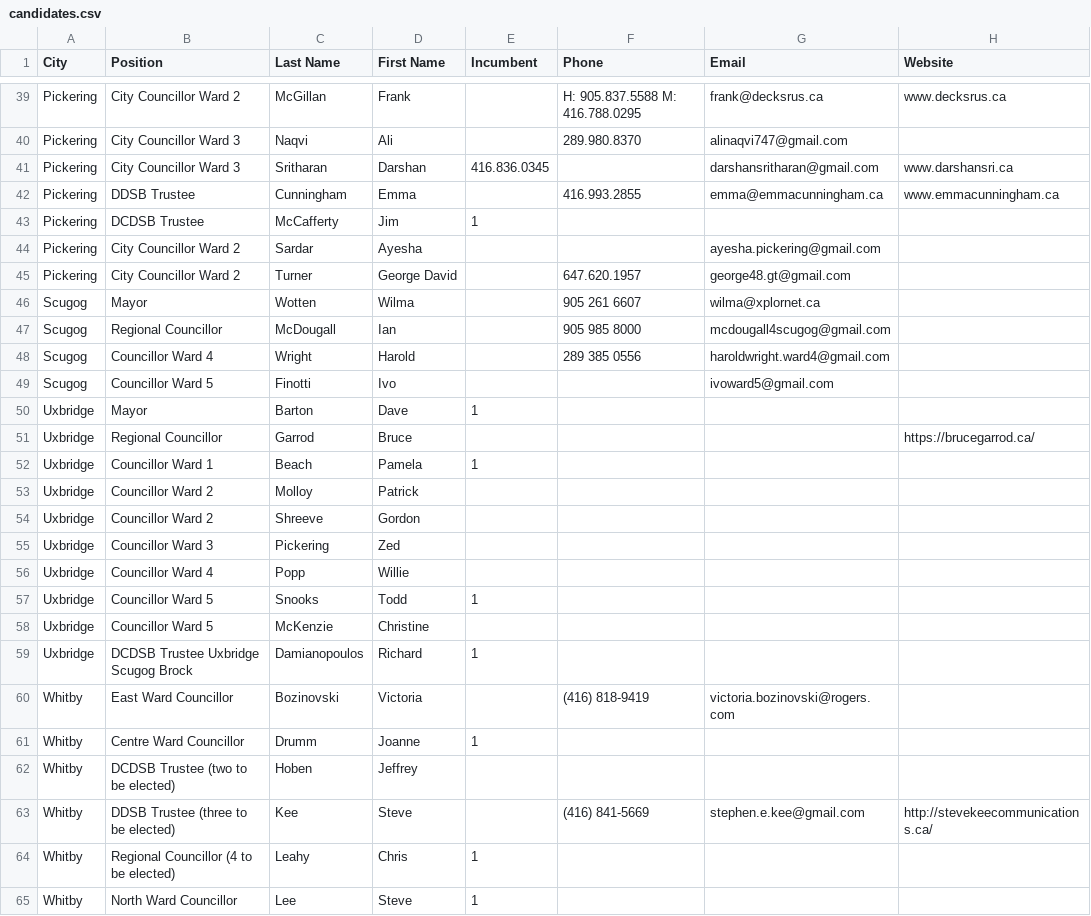
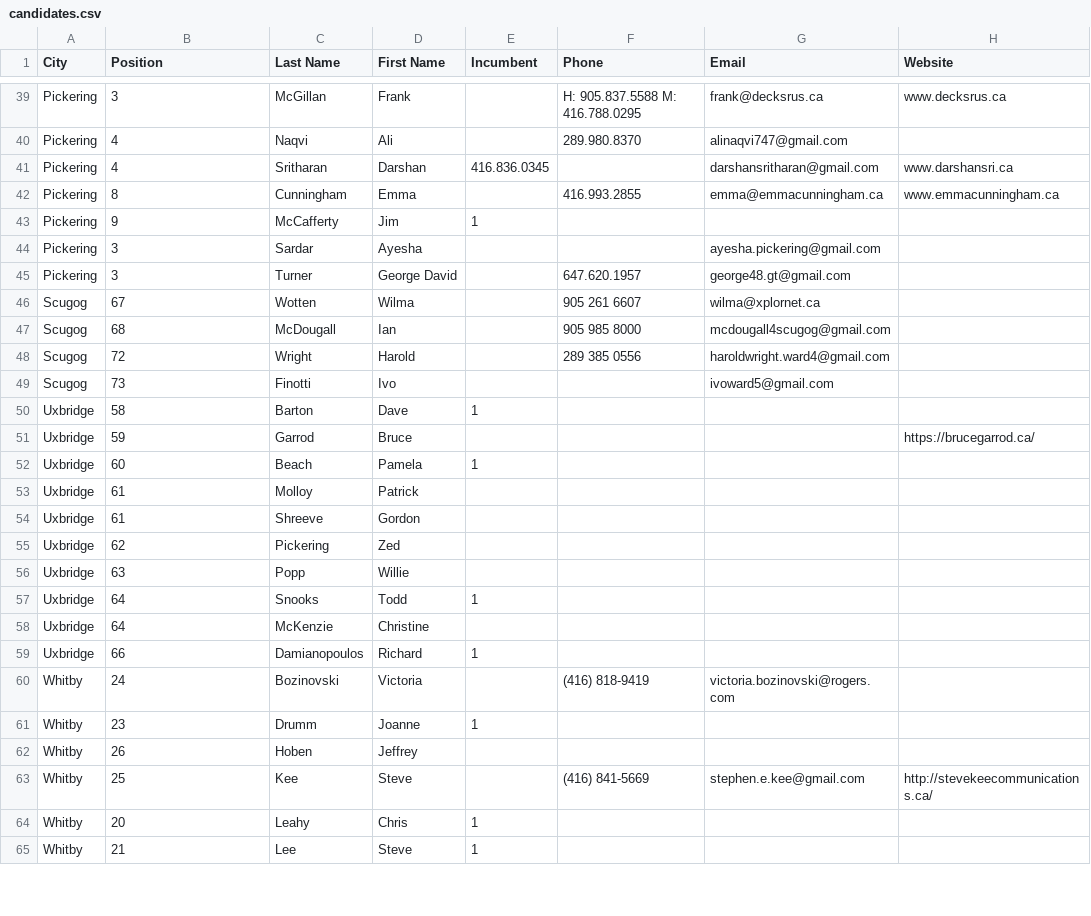
Before and after one commit to liamn74/durhamcandidates, a CSV file: candidates.csv, drawn as a sheet; only a part is shown, gaps mark what is left out; the diff covers the shown part only; the diff names each change by its address in the sheet, - before the commit and + after, or states it on an @@ line.

```diff
--- a/candidates.csv
+++ b/candidates.csv
-B39 (Position): City Councillor Ward 2
+B39 (Position): 3
-B40:B41 (Position): City Councillor Ward 3
+B40:B41 (Position): 4
-B42 (Position): DDSB Trustee
+B42 (Position): 8
-B43 (Position): DCDSB Trustee
+B43 (Position): 9
-B44:B45 (Position): City Councillor Ward 2
+B44:B45 (Position): 3
-B46 (Position): Mayor
+B46 (Position): 67
-B47 (Position): Regional Councillor
+B47 (Position): 68
-B48 (Position): Councillor Ward 4
+B48 (Position): 72
-B49 (Position): Councillor Ward 5
+B49 (Position): 73
-B50 (Position): Mayor
+B50 (Position): 58
-B51 (Position): Regional Councillor
+B51 (Position): 59
-B52 (Position): Councillor Ward 1
+B52 (Position): 60
-B53:B54 (Position): Councillor Ward 2
+B53:B54 (Position): 61
-B55 (Position): Councillor Ward 3
+B55 (Position): 62
-B56 (Position): Councillor Ward 4
+B56 (Position): 63
-B57:B58 (Position): Councillor Ward 5
+B57:B58 (Position): 64
-B59 (Position): DCDSB Trustee Uxbridge Scugog Brock
+B59 (Position): 66
-B60 (Position): East Ward Councillor
+B60 (Position): 24
-B61 (Position): Centre Ward Councillor
+B61 (Position): 23
-B62 (Position): DCDSB Trustee (two to be elected)
+B62 (Position): 26
-B63 (Position): DDSB Trustee (three to be elected)
+B63 (Position): 25
-B64 (Position): Regional Councillor (4 to be elected)
+B64 (Position): 20
-B65 (Position): North Ward Councillor
+B65 (Position): 21
```
Also changed, not shown: 46 edited cells elsewhere in this file.
